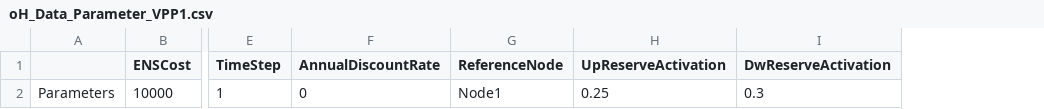
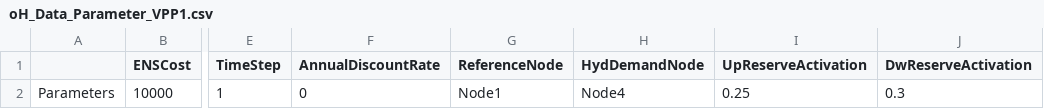
Before and after one commit to IIT-EnergySystemModels/oHySEM, a CSV file: oHySEM/VPP1/oH_Data_Parameter_VPP1.csv, drawn as a sheet; only a part is shown, gaps mark what is left out; the diff names each change by its address in the sheet, - before the commit and + after, or states it on an @@ line.

Commit message:
Update oH_Data_Parameter_VPP1.csv

```diff
--- a/oHySEM/VPP1/oH_Data_Parameter_VPP1.csv
+++ b/oHySEM/VPP1/oH_Data_Parameter_VPP1.csv
+column H (HydDemandNode), row 2: Node4
```
